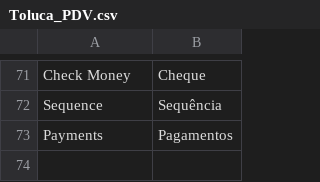
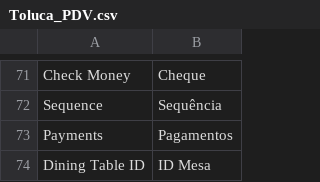
Before and after one commit to gamuzatech/tolucastore-openmage, a CSV file: app/locale/pt_BR/Toluca_PDV.csv, drawn as a sheet; only a part is shown, gaps mark what is left out.

Commit message:
Atualizado modulo Toluca_PDV: adicionado suporte a mesa

```diff
--- a/app/locale/pt_BR/Toluca_PDV.csv
+++ b/app/locale/pt_BR/Toluca_PDV.csv
@@ -73 +73,2 @@
 "Payments","Pagamentos"
+"Dining Table ID","ID Mesa"
```
Also changed, not shown: 10 other files.
